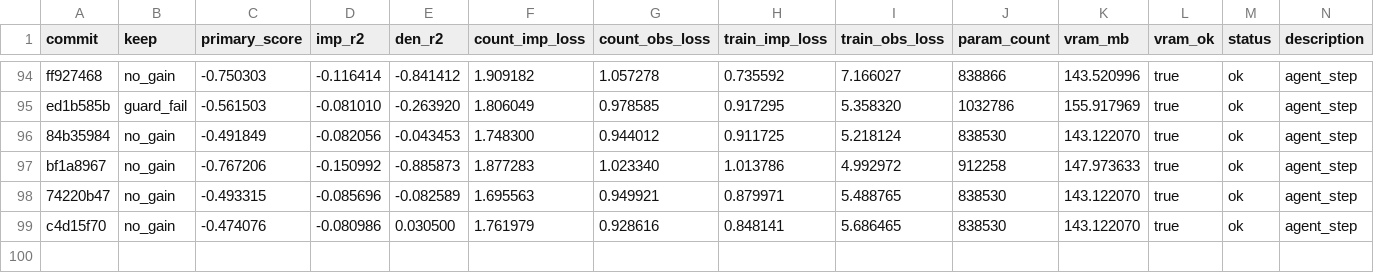
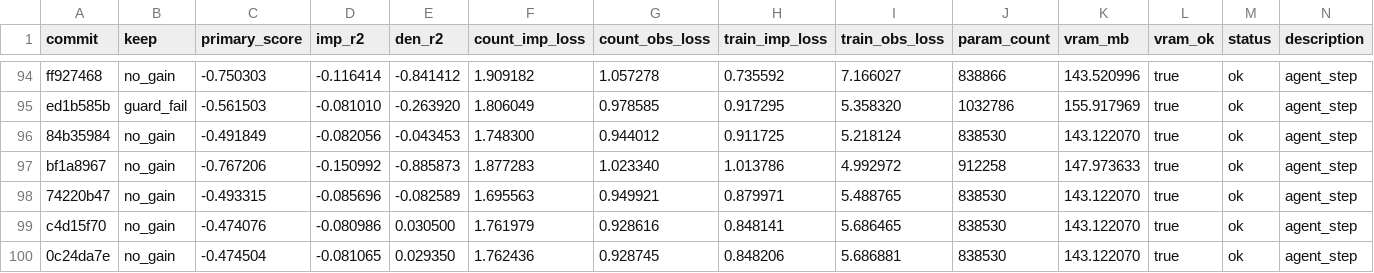
Before and after one commit to mehdiforoozandeh/CANDI, a TSV file: sandbox/autoresearch/june3/results.tsv, drawn as a sheet; only a part is shown, gaps mark what is left out; the diff names each change by its address in the sheet, - before the commit and + after, or states it on an @@ line.

```diff
--- a/sandbox/autoresearch/june3/results.tsv
+++ b/sandbox/autoresearch/june3/results.tsv
+row 100: 0c24da7e | no_gain | -0.474504 | -0.081065 | 0.029350 | 1.762436 | 0.928745 | 0.848206 | 5.686881 | 838530 | 143.122070 | true | ok | agent_step
```
Also changed, not shown: 1 other file.
